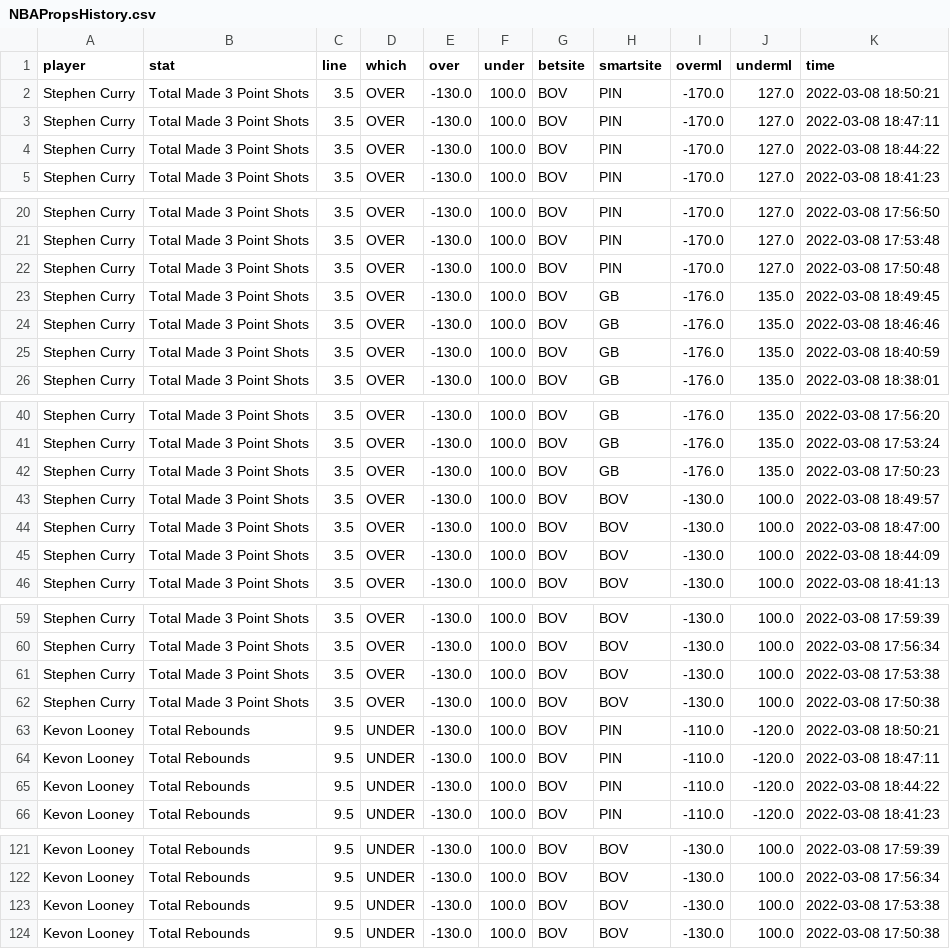
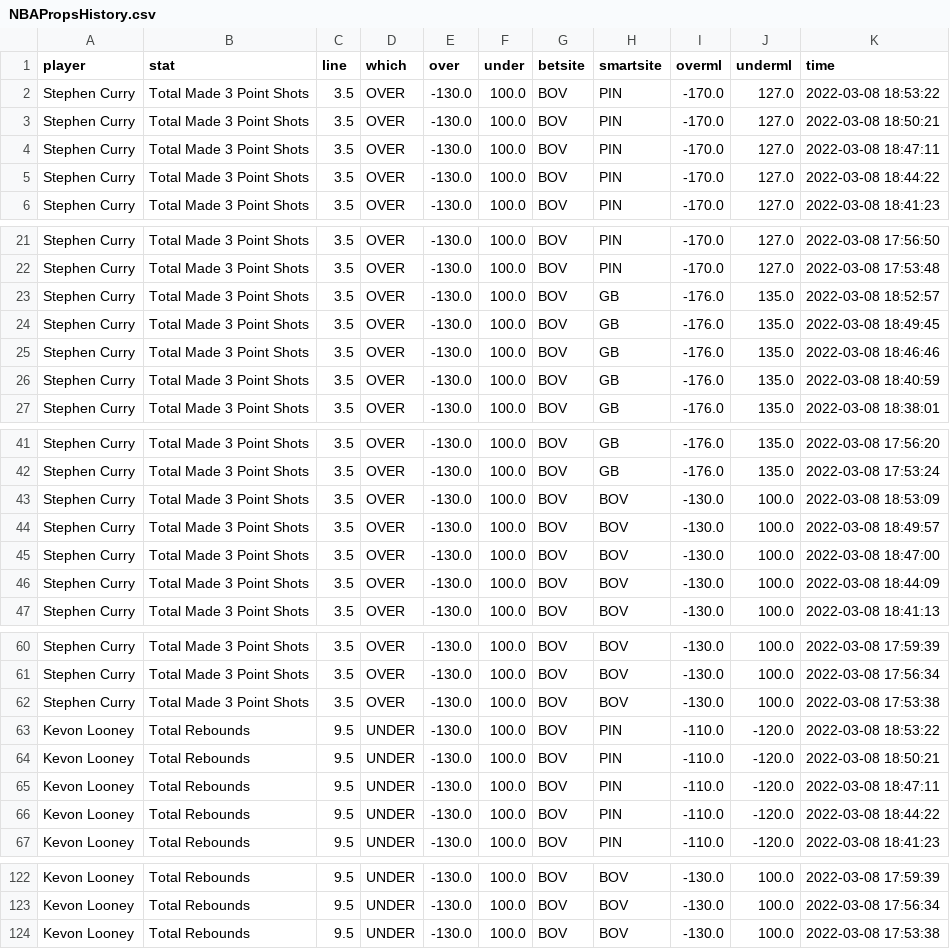
Before and after one commit to BShim92/Public, a CSV file: NBAPropsHistory.csv, drawn as a sheet; only a part is shown, gaps mark what is left out; the diff covers the shown part only.

```diff
--- a/NBAPropsHistory.csv
+++ b/NBAPropsHistory.csv
@@ -1,2 +1,3 @@
 player,stat,line,which,over,under,betsite,smartsite,overml,underml,time
+Stephen Curry,Total Made 3 Point Shots,3.5,OVER,-130.0,100.0,BOV,PIN,-170.0,127.0,2022-03-08 18:53:22
 Stephen Curry,Total Made 3 Point Shots,3.5,OVER,-130.0,100.0,BOV,PIN,-170.0,127.0,2022-03-08 18:50:21
@@ -21,3 +22,3 @@ Stephen Curry,Total Made 3 Point Shots,3.5,OVER,-130.0,100.0,BOV,PIN,-170.0,127.
 Stephen Curry,Total Made 3 Point Shots,3.5,OVER,-130.0,100.0,BOV,PIN,-170.0,127.0,2022-03-08 17:53:48
-Stephen Curry,Total Made 3 Point Shots,3.5,OVER,-130.0,100.0,BOV,PIN,-170.0,127.0,2022-03-08 17:50:48
+Stephen Curry,Total Made 3 Point Shots,3.5,OVER,-130.0,100.0,BOV,GB,-176.0,135.0,2022-03-08 18:52:57
 Stephen Curry,Total Made 3 Point Shots,3.5,OVER,-130.0,100.0,BOV,GB,-176.0,135.0,2022-03-08 18:49:45
@@ -41,3 +42,3 @@ Stephen Curry,Total Made 3 Point Shots,3.5,OVER,-130.0,100.0,BOV,GB,-176.0,135.0
 Stephen Curry,Total Made 3 Point Shots,3.5,OVER,-130.0,100.0,BOV,GB,-176.0,135.0,2022-03-08 17:53:24
-Stephen Curry,Total Made 3 Point Shots,3.5,OVER,-130.0,100.0,BOV,GB,-176.0,135.0,2022-03-08 17:50:23
+Stephen Curry,Total Made 3 Point Shots,3.5,OVER,-130.0,100.0,BOV,BOV,-130.0,100.0,2022-03-08 18:53:09
 Stephen Curry,Total Made 3 Point Shots,3.5,OVER,-130.0,100.0,BOV,BOV,-130.0,100.0,2022-03-08 18:49:57
@@ -61,3 +62,3 @@ Stephen Curry,Total Made 3 Point Shots,3.5,OVER,-130.0,100.0,BOV,BOV,-130.0,100.
 Stephen Curry,Total Made 3 Point Shots,3.5,OVER,-130.0,100.0,BOV,BOV,-130.0,100.0,2022-03-08 17:53:38
-Stephen Curry,Total Made 3 Point Shots,3.5,OVER,-130.0,100.0,BOV,BOV,-130.0,100.0,2022-03-08 17:50:38
+Kevon Looney,Total Rebounds,9.5,UNDER,-130.0,100.0,BOV,PIN,-110.0,-120.0,2022-03-08 18:53:22
 Kevon Looney,Total Rebounds,9.5,UNDER,-130.0,100.0,BOV,PIN,-110.0,-120.0,2022-03-08 18:50:21
@@ -123,2 +124 @@ Kevon Looney,Total Rebounds,9.5,UNDER,-130.0,100.0,BOV,BOV,-130.0,100.0,2022-03-
 Kevon Looney,Total Rebounds,9.5,UNDER,-130.0,100.0,BOV,BOV,-130.0,100.0,2022-03-08 17:53:38
-Kevon Looney,Total Rebounds,9.5,UNDER,-130.0,100.0,BOV,BOV,-130.0,100.0,2022-03-08 17:50:38
```
Also changed, not shown: 8 edited cells elsewhere in this file, NBAProps.csv, NBAPropsHistory_NoDupe.csv.
